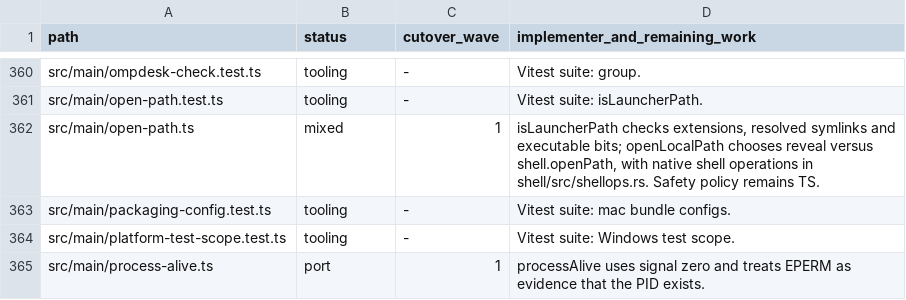
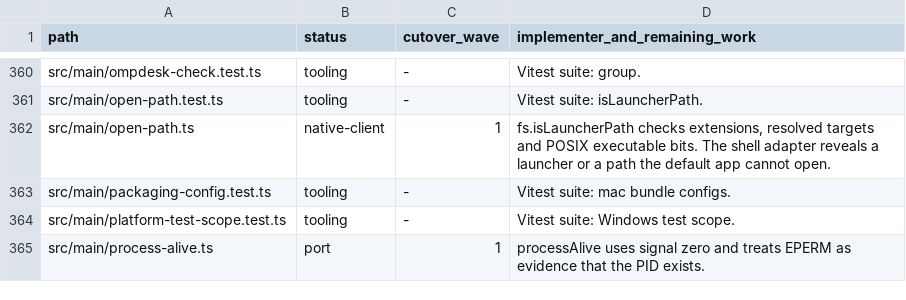
Before and after one commit to seuput-inc/ompdesk, a TSV file: docs/rust-inventory/root.tsv, drawn as a sheet; only a part is shown, gaps mark what is left out.

Commit message:
refactor(fs): classify local file links in the Rust core

```diff
--- a/docs/rust-inventory/root.tsv
+++ b/docs/rust-inventory/root.tsv
@@ -361,3 +361,3 @@ src/main/ompdesk-check.test.ts	tooling	-	Vitest suite: group.
 src/main/open-path.test.ts	tooling	-	Vitest suite: isLauncherPath.
-src/main/open-path.ts	mixed	1	isLauncherPath checks extensions, resolved symlinks and executable bits; openLocalPath chooses reveal versus shell.openPath, with native shell operations in shell/src/shellops.rs. Safety policy remains TS.
+src/main/open-path.ts	native-client	1	fs.isLauncherPath checks extensions, resolved targets and POSIX executable bits. The shell adapter reveals a launcher or a path the default app cannot open.
 src/main/packaging-config.test.ts	tooling	-	Vitest suite: mac bundle configs.
```
Also changed, not shown: 5 other files.
